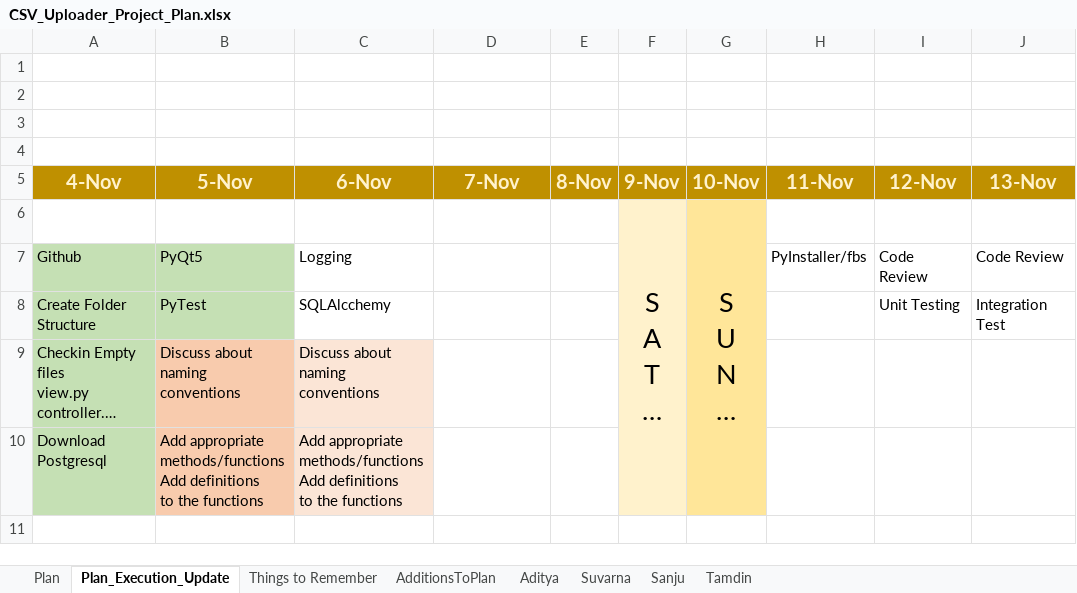
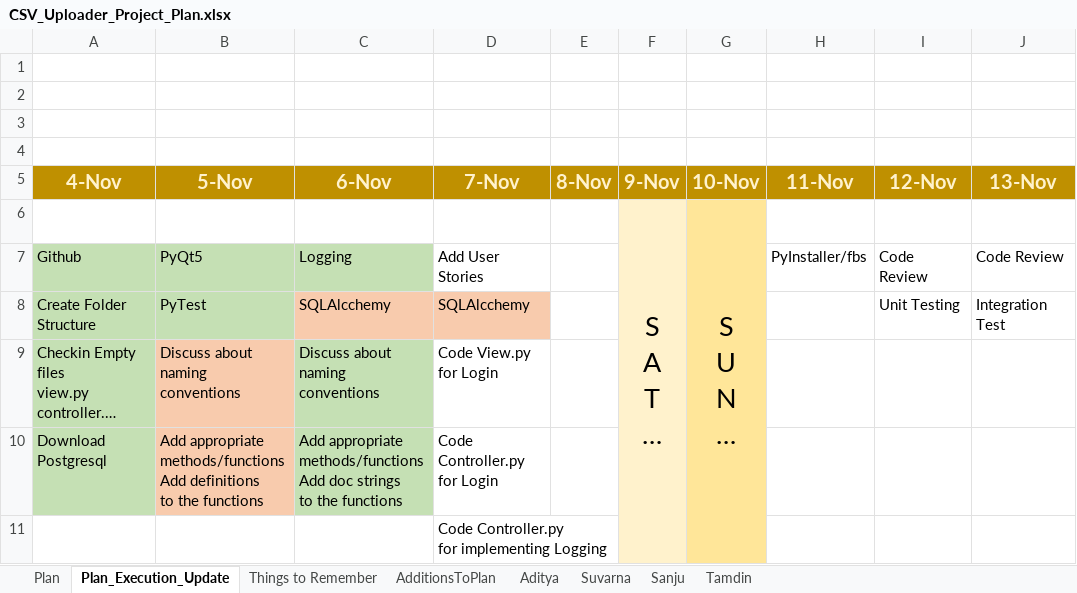
Before and after one commit to bangalorebyte-cohort28-1910/Csv_Uploader_Project, an Excel workbook: CSV_Uploader_Project_Plan.xlsx, sheet Plan_Execution_Update, drawn as a sheet; only a part is shown; long unchanged cells end in …; values as stored, in another font and other column widths than the file's, no borders; rows hold the shown columns only; ↵ is a line break in a cell; the diff names each change by its address in the sheet, - before the commit and + after, or states it on an @@ line.

Commit message:
Updated project plan xls with today's update

```diff
--- a/CSV_Uploader_Project_Plan.xlsx (sheet Plan_Execution_Update)
+++ b/CSV_Uploader_Project_Plan.xlsx (sheet Plan_Execution_Update)
-C7 fill: none
+C7 fill: #C5E0B4
-D7 (7-Nov): (empty)
+D7 (7-Nov): Add User Stories
-C8:D8 fill: none
+C8:D8 fill: #F8CBAD
-D8 (7-Nov): (empty)
+D8 (7-Nov): SQLAlcchemy
-C9:C10 fill: #FBE5D6
+C9:C10 fill: #C5E0B4
-D9 (7-Nov): (empty)
+D9 (7-Nov): Code View.py ↵ for Login
-C10 (6-Nov): …methods/functions ↵ Add definitions ↵ to the…
+C10 (6-Nov): …methods/functions ↵ Add doc strings ↵ to the…
-D10 (7-Nov): (empty)
+D10 (7-Nov): Code Controller.py ↵ for Login
+row 11:  |  |  | Code Controller.py ↵ for implementing Logging
```
Also changed, not shown: sheet Plan, sheet Suvarna.
